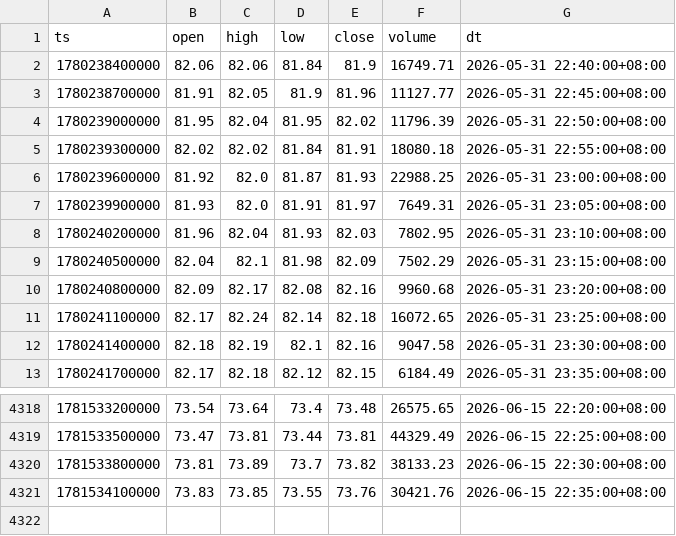
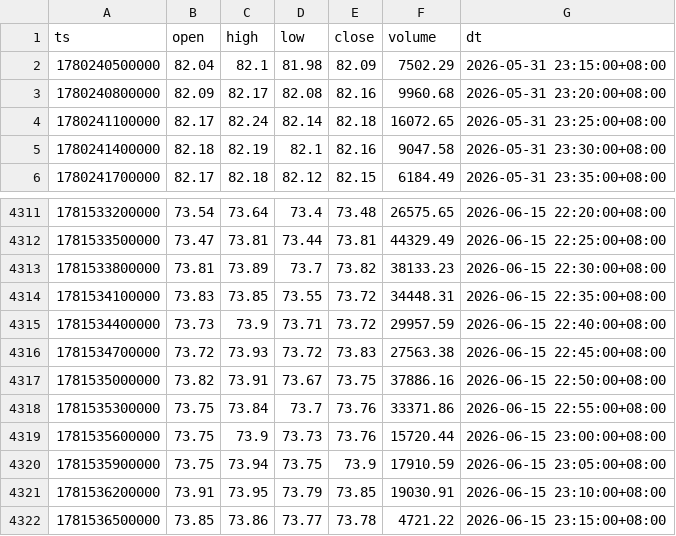
Before and after one commit to jabine9966/project, a CSV file: data/ohlcv_5m.csv, drawn as a sheet; only a part is shown, gaps mark what is left out.

```diff
--- a/data/ohlcv_5m.csv
+++ b/data/ohlcv_5m.csv
@@ -1,9 +1,2 @@
 ts,open,high,low,close,volume,dt
-1780238400000,82.06,82.06,81.84,81.9,16749.71,2026-05-31 22:40:00+08:00
-1780238700000,81.91,82.05,81.9,81.96,11127.77,2026-05-31 22:45:00+08:00
-1780239000000,81.95,82.04,81.95,82.02,11796.39,2026-05-31 22:50:00+08:00
-1780239300000,82.02,82.02,81.84,81.91,18080.18,2026-05-31 22:55:00+08:00
-1780239600000,81.92,82.0,81.87,81.93,22988.25,2026-05-31 23:00:00+08:00
-1780239900000,81.93,82.0,81.91,81.97,7649.31,2026-05-31 23:05:00+08:00
-1780240200000,81.96,82.04,81.93,82.03,7802.95,2026-05-31 23:10:00+08:00
 1780240500000,82.04,82.1,81.98,82.09,7502.29,2026-05-31 23:15:00+08:00
@@ -4320,2 +4313,10 @@ ts,open,high,low,close,volume,dt
 1781533800000,73.81,73.89,73.7,73.82,38133.23,2026-06-15 22:30:00+08:00
-1781534100000,73.83,73.85,73.55,73.76,30421.76,2026-06-15 22:35:00+08:00
+1781534100000,73.83,73.85,73.55,73.72,34448.31,2026-06-15 22:35:00+08:00
+1781534400000,73.73,73.9,73.71,73.72,29957.59,2026-06-15 22:40:00+08:00
+1781534700000,73.72,73.93,73.72,73.83,27563.38,2026-06-15 22:45:00+08:00
+1781535000000,73.82,73.91,73.67,73.75,37886.16,2026-06-15 22:50:00+08:00
+1781535300000,73.75,73.84,73.7,73.76,33371.86,2026-06-15 22:55:00+08:00
+1781535600000,73.75,73.9,73.73,73.76,15720.44,2026-06-15 23:00:00+08:00
+1781535900000,73.75,73.94,73.75,73.9,17910.59,2026-06-15 23:05:00+08:00
+1781536200000,73.91,73.95,73.79,73.85,19030.91,2026-06-15 23:10:00+08:00
+1781536500000,73.85,73.86,73.77,73.78,4721.22,2026-06-15 23:15:00+08:00
```
Also changed, not shown: data/long_short_ratio.csv, data/ohlcv_15m.csv, 12 other files.
